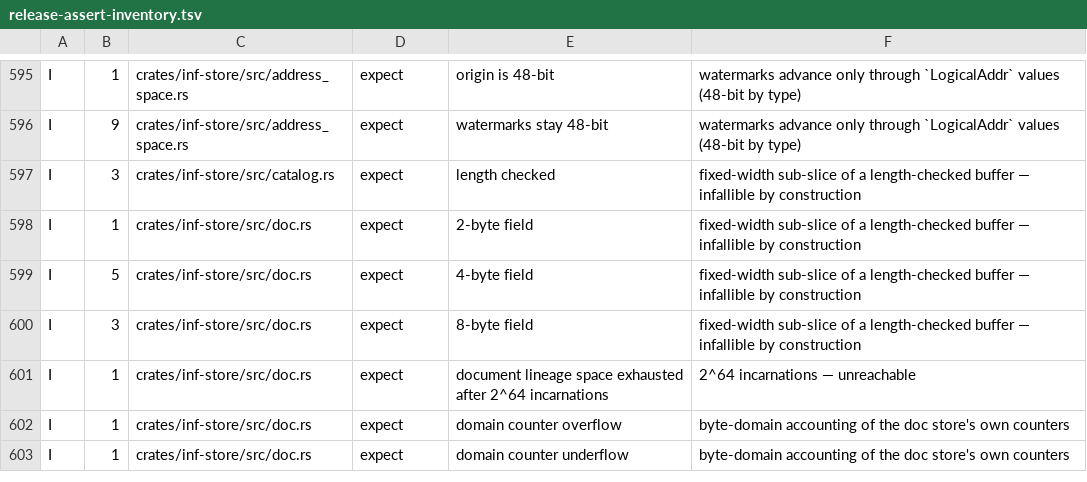
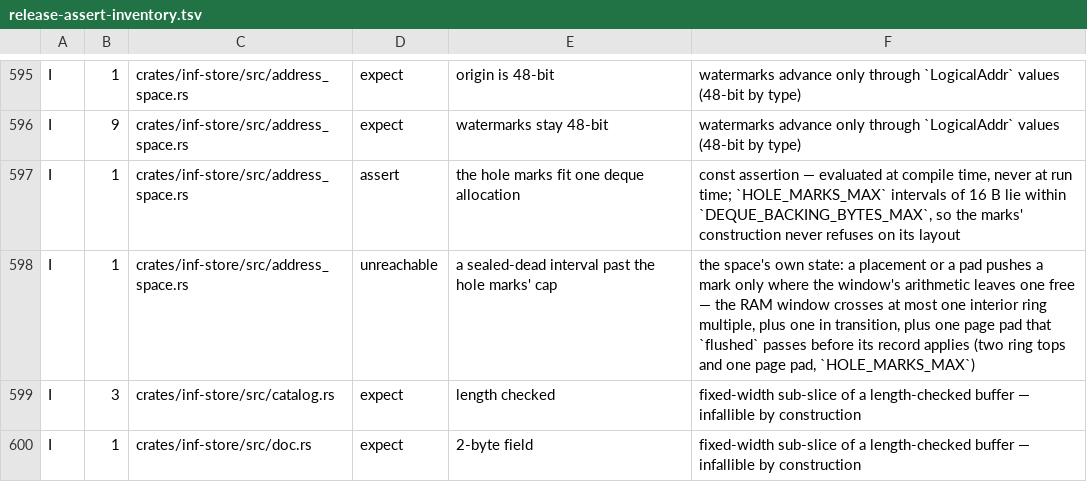
Before and after one commit to kevincaicedo/infinitydb, a TSV file: docs/release-assert-inventory.tsv, drawn as a sheet; only a part is shown, gaps mark what is left out; the shorter side is filled out with more unchanged rows; the diff names each change by its address in the sheet, - before the commit and + after, or states it on an @@ line.

Commit message:
store: the hole marks are a capped deque on the census

```diff
--- a/docs/release-assert-inventory.tsv
+++ b/docs/release-assert-inventory.tsv
+row 597: I | 1 | crates/inf-store/src/address_space.rs | assert | the hole marks fit one deque allocation | const assertion — evaluated at compile time, never at run time; `HOLE_MARKS_MAX` intervals of 16 B lie within `DEQUE_BACKING_BYTES_MAX`, so the marks' construction never refuses on its layout
+row 598: I | 1 | crates/inf-store/src/address_space.rs | unreachable | a sealed-dead interval past the hole marks' cap | the space's own state: a placement or a pad pushes a mark only where the window's arithmetic leaves one free — the RAM window crosses at most one interior ring multiple, plus one in transition, plus one page pad that `flushed` passes before its record applies (two ring tops and one page pad, `HOLE_MARKS_MAX`)
```
Also changed, not shown: docs/container-exemptions.tsv, 3 other files.
